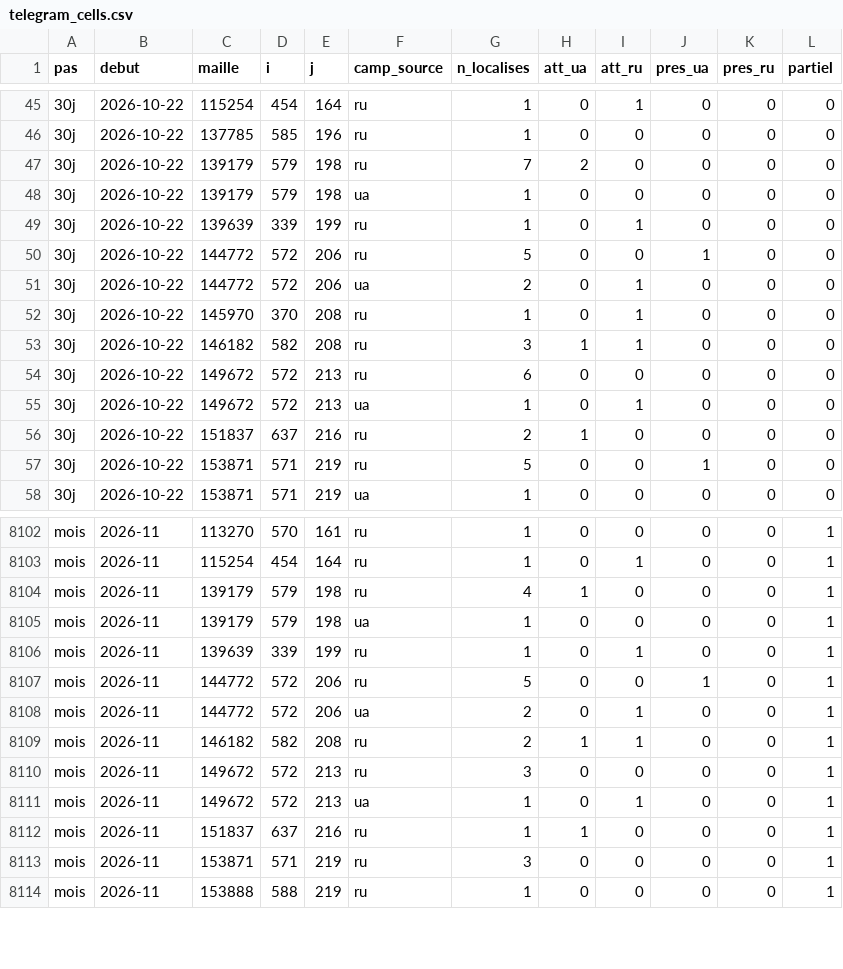
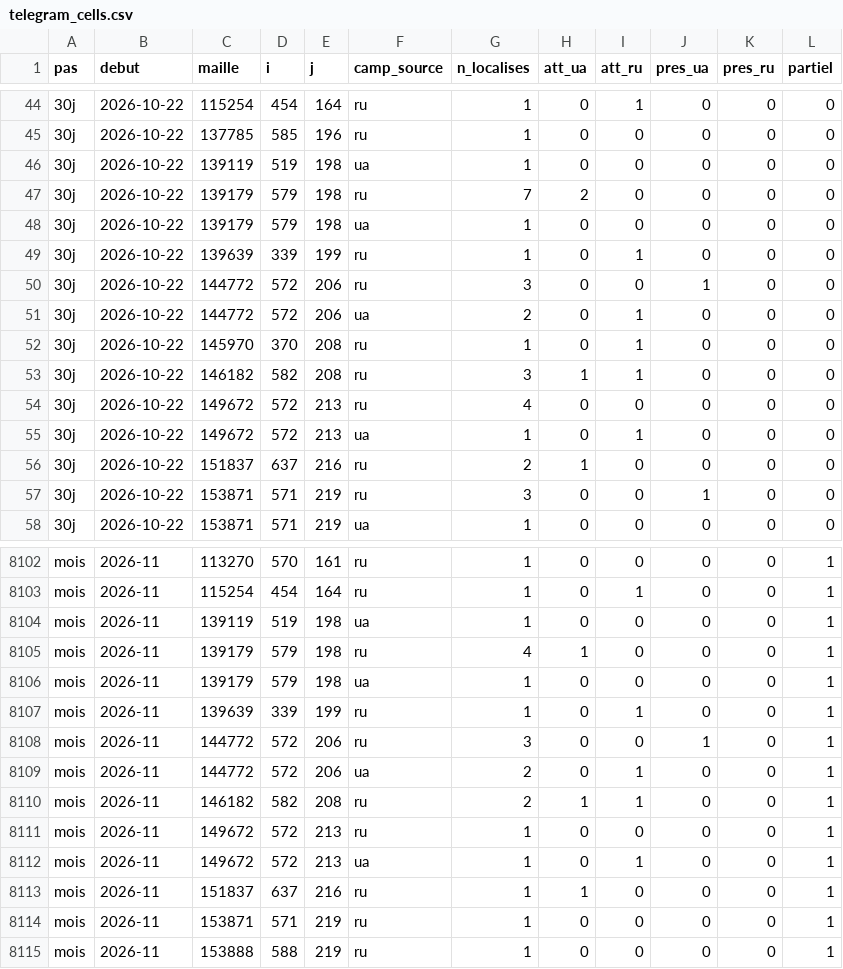
Before and after one commit to djac57/ukraine-map, a CSV file: data/telegram_cells.csv, drawn as a sheet; only a part is shown, gaps mark what is left out; the diff covers the shown part only.

```diff
--- a/data/telegram_cells.csv
+++ b/data/telegram_cells.csv
@@ -46,2 +45,3 @@ pas,debut,maille,i,j,camp_source,n_localises,att_ua,att_ru,pres_ua,pres_ru,parti
 30j,2026-10-22,137785,585,196,ru,1,0,0,0,0,0
+30j,2026-10-22,139119,519,198,ua,1,0,0,0,0,0
 30j,2026-10-22,139179,579,198,ru,7,2,0,0,0,0
@@ -49,3 +49,3 @@ pas,debut,maille,i,j,camp_source,n_localises,att_ua,att_ru,pres_ua,pres_ru,parti
 30j,2026-10-22,139639,339,199,ru,1,0,1,0,0,0
-30j,2026-10-22,144772,572,206,ru,5,0,0,1,0,0
+30j,2026-10-22,144772,572,206,ru,3,0,0,1,0,0
 30j,2026-10-22,144772,572,206,ua,2,0,1,0,0,0
@@ -53,6 +53,6 @@ pas,debut,maille,i,j,camp_source,n_localises,att_ua,att_ru,pres_ua,pres_ru,parti
 30j,2026-10-22,146182,582,208,ru,3,1,1,0,0,0
-30j,2026-10-22,149672,572,213,ru,6,0,0,0,0,0
+30j,2026-10-22,149672,572,213,ru,4,0,0,0,0,0
 30j,2026-10-22,149672,572,213,ua,1,0,1,0,0,0
 30j,2026-10-22,151837,637,216,ru,2,1,0,0,0,0
-30j,2026-10-22,153871,571,219,ru,5,0,0,1,0,0
+30j,2026-10-22,153871,571,219,ru,3,0,0,1,0,0
 30j,2026-10-22,153871,571,219,ua,1,0,0,0,0,0
@@ -8103,2 +8103,3 @@ mois,2026-11,113270,570,161,ru,1,0,0,0,0,1
 mois,2026-11,115254,454,164,ru,1,0,1,0,0,1
+mois,2026-11,139119,519,198,ua,1,0,0,0,0,1
 mois,2026-11,139179,579,198,ru,4,1,0,0,0,1
@@ -8106,9 +8107,9 @@ mois,2026-11,139179,579,198,ua,1,0,0,0,0,1
 mois,2026-11,139639,339,199,ru,1,0,1,0,0,1
-mois,2026-11,144772,572,206,ru,5,0,0,1,0,1
+mois,2026-11,144772,572,206,ru,3,0,0,1,0,1
 mois,2026-11,144772,572,206,ua,2,0,1,0,0,1
 mois,2026-11,146182,582,208,ru,2,1,1,0,0,1
-mois,2026-11,149672,572,213,ru,3,0,0,0,0,1
+mois,2026-11,149672,572,213,ru,1,0,0,0,0,1
 mois,2026-11,149672,572,213,ua,1,0,1,0,0,1
 mois,2026-11,151837,637,216,ru,1,1,0,0,0,1
-mois,2026-11,153871,571,219,ru,3,0,0,0,0,1
+mois,2026-11,153871,571,219,ru,1,0,0,0,0,1
 mois,2026-11,153888,588,219,ru,1,0,0,0,0,1
```
Also changed, not shown: 2 added rows, 2 removed rows and 6 edited cells elsewhere in this file, data/daily/telegram_couverture.csv, 13 other files.
